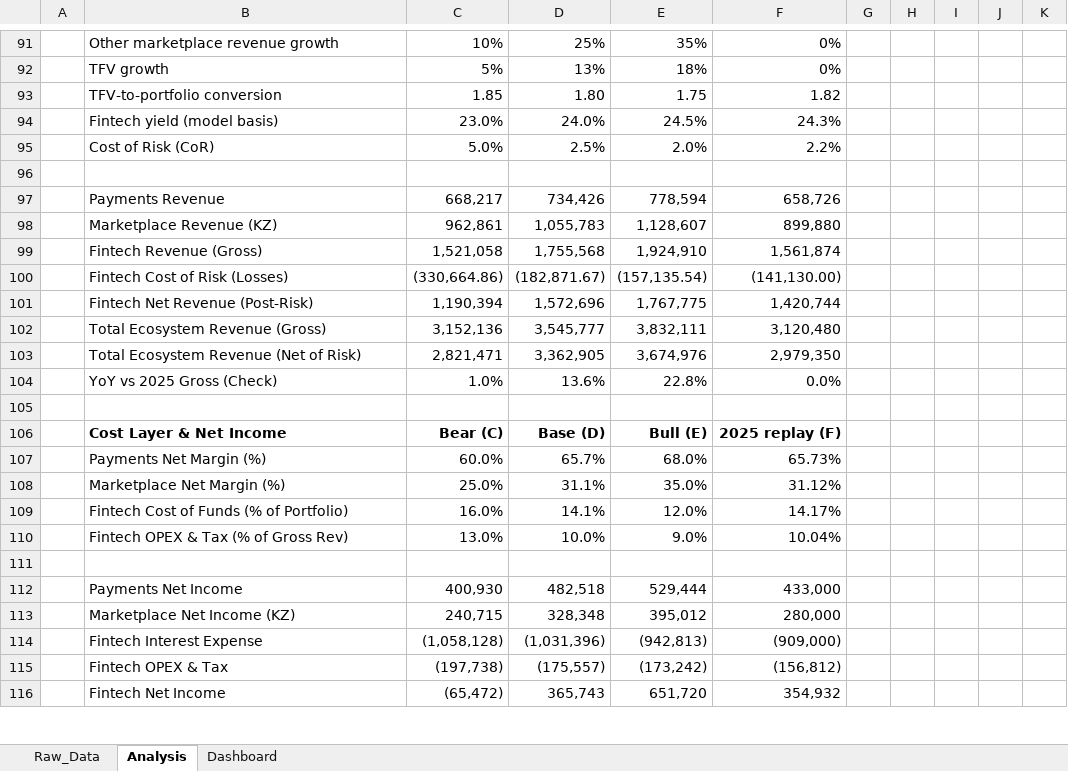
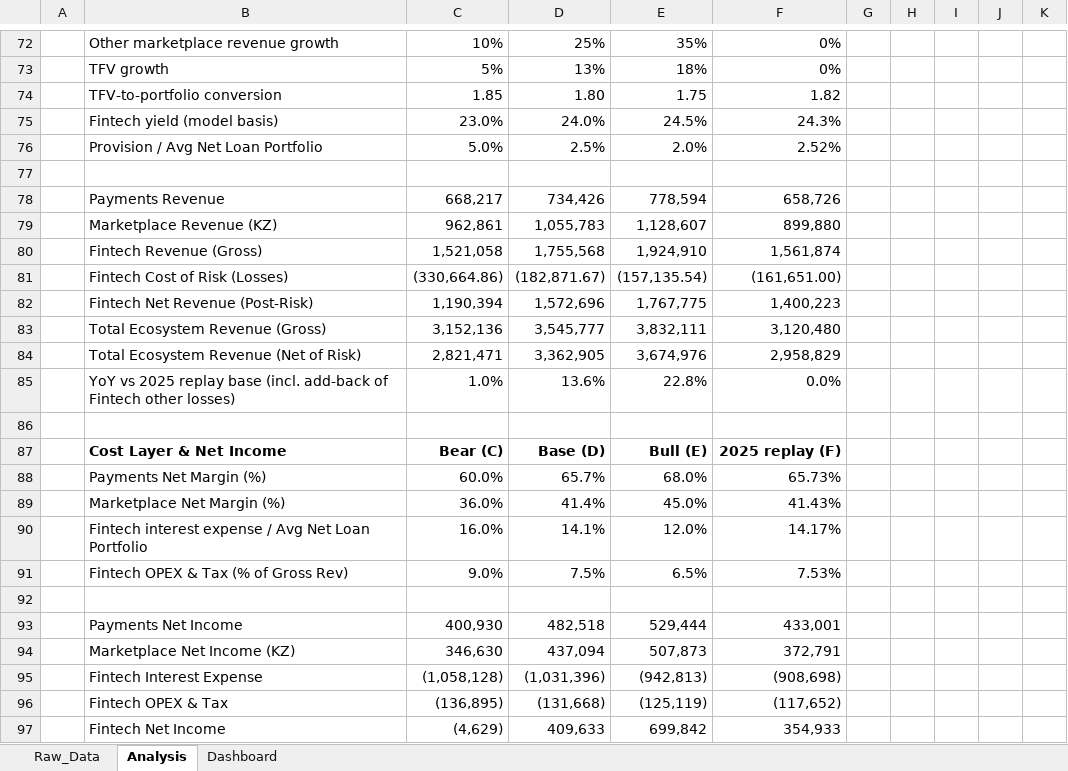
Before and after one commit to whosolzhas/kaspi-growth-simulator, an Excel workbook: Kaspi_Financial_Analysis.xlsx, sheet Analysis, drawn as a sheet; only a part is shown, gaps mark what is left out; values as stored, in another font and other column widths than the file's, no borders; addresses are those after the commit; the diff covers the shown part only; the diff names each change by its address in the sheet, - before the commit and + after, or states it on an @@ line.

```diff
--- a/Kaspi_Financial_Analysis.xlsx (sheet Analysis)
+++ b/Kaspi_Financial_Analysis.xlsx (sheet Analysis)
-B76: Cost of Risk (CoR)
+B76: Provision / Avg Net Loan Portfolio
-F76: 2.2%
+F76: 2.52%
-F81: (141,130.00)
+F81: (161,651.00)
-F82: 1,420,744
+F82: 1,400,223
-F84: 2,979,350
+F84: 2,958,829
-B85: YoY vs 2025 Gross (Check)
+B85: YoY vs 2025 replay base (incl. add-back of Fintech other losses)
-C89: 25.0%
+C89: 36.0%
-D89: 31.1%
+D89: 41.4%
-E89: 35.0%
+E89: 45.0%
-F89: 31.12%
+F89: 41.43%
-B90: Fintech Cost of Funds (% of Portfolio)
+B90: Fintech interest expense / Avg Net Loan Portfolio
-C91: 13.0%
+C91: 9.0%
-D91: 10.0%
+D91: 7.5%
-E91: 9.0%
+E91: 6.5%
-F91: 10.04%
+F91: 7.53%
-F93: 433,000
+F93: 433,001
-C94: 240,715
+C94: 346,630
-D94: 328,348
+D94: 437,094
-E94: 395,012
+E94: 507,873
-F94: 280,000
+F94: 372,791
-F95: (909,000)
+F95: (908,698)
-C96: (197,738)
+C96: (136,895)
-D96: (175,557)
+D96: (131,668)
-E96: (173,242)
+E96: (125,119)
-F96: (156,812)
+F96: (117,652)
-C97: (65,472)
+C97: (4,629)
-D97: 365,743
+D97: 409,633
-E97: 651,720
+E97: 699,842
-F97: 354,932
+F97: 354,933
```
Also changed, not shown: 11 added rows, 26 removed rows, 37 edited cells and cell formats elsewhere in this sheet, sheet Raw_Data, formulas that keep their value, charts or pictures, 1 other file.
